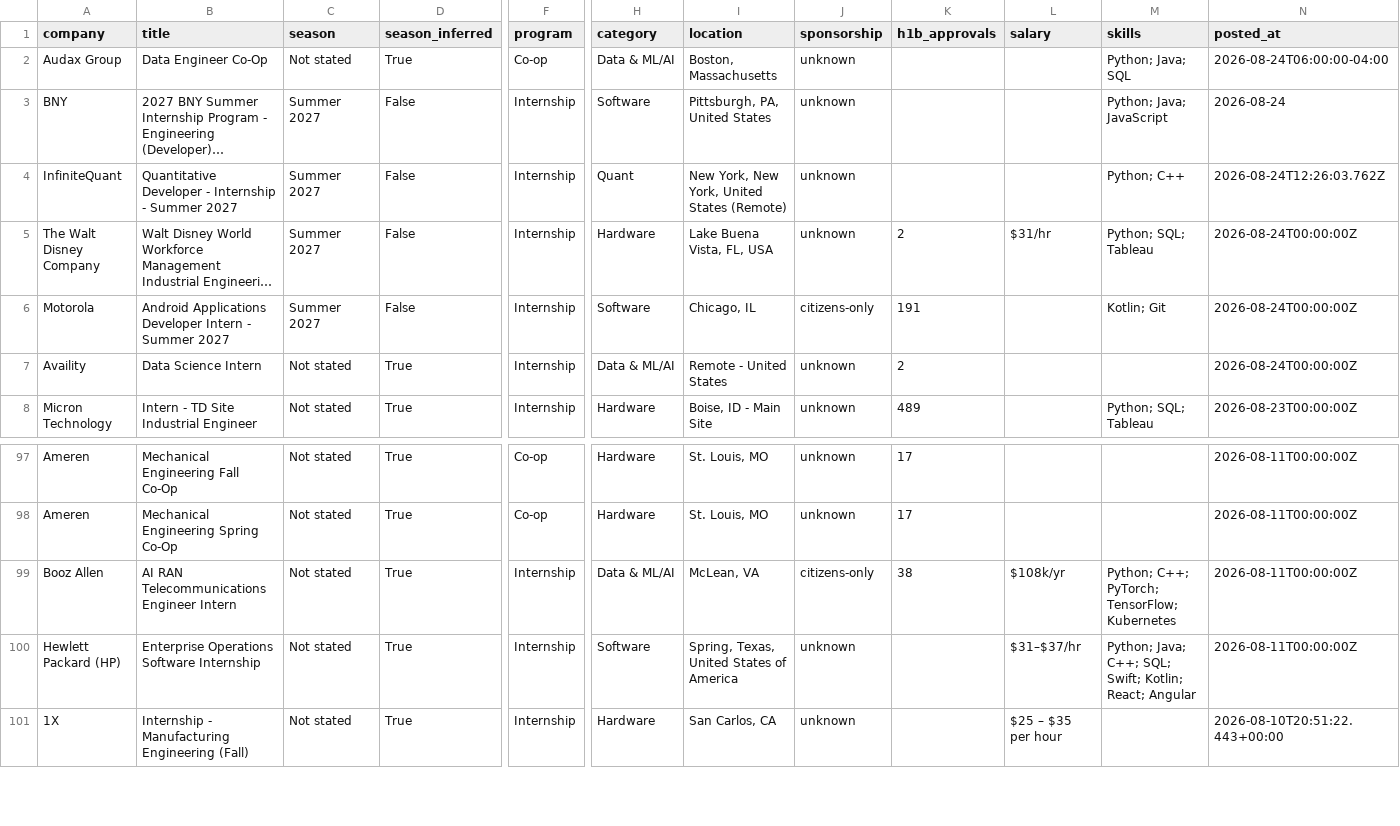
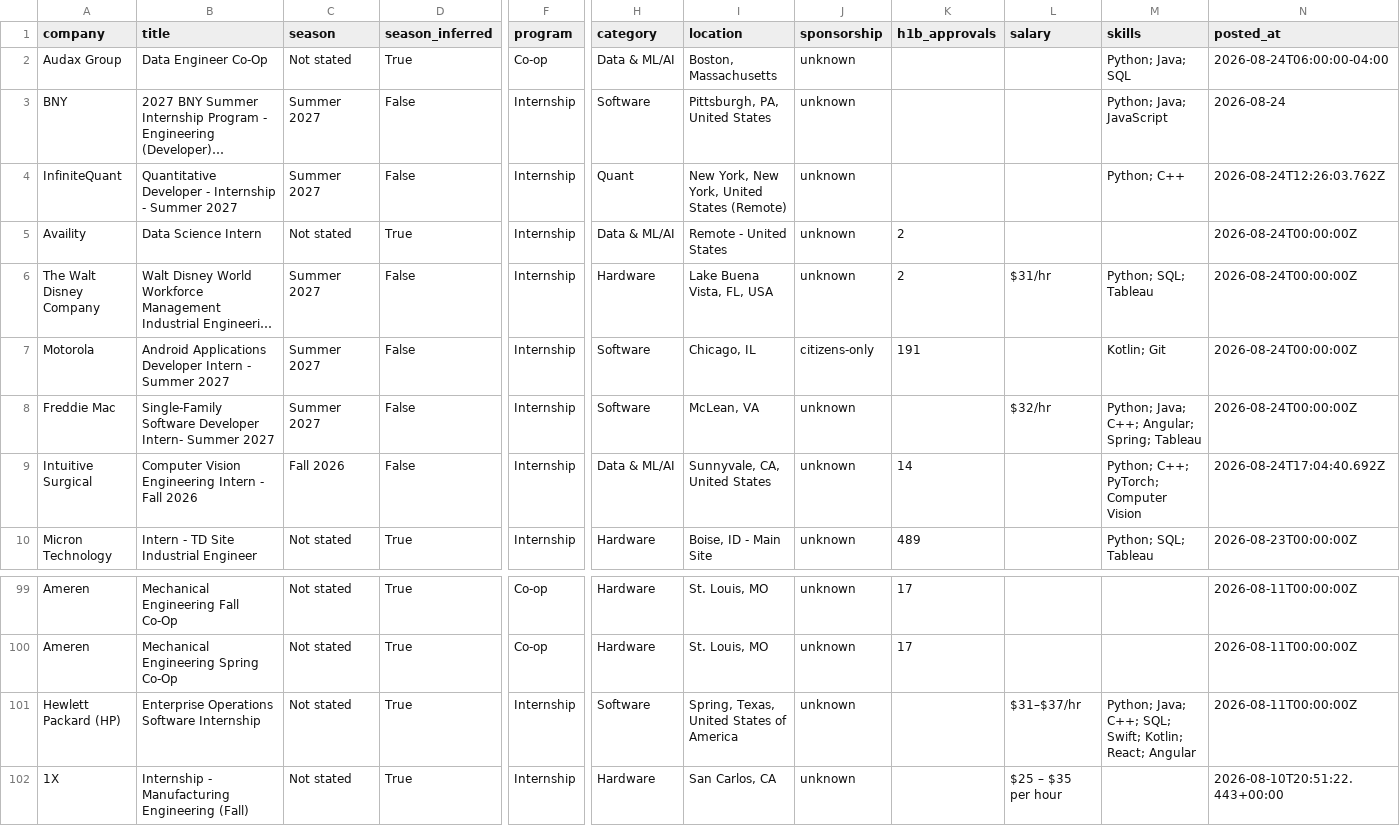
Before and after one commit to HeyIniHere/Automated-List-Of-Summer-2027-and-Fall-2026-MechEng-Internships, a CSV file: data/internships.csv, drawn as a sheet; only a part is shown, gaps mark what is left out; long unchanged cells end in …; removed rows and columns are numbered as before the commit, all else as after; rows hold the shown columns only; the diff names each change by its address in the sheet, - before the commit and + after, or states it on an @@ line.

```diff
--- a/data/internships.csv
+++ b/data/internships.csv
@@ row 7 moved to row 5: Availity @@
+row 8: Freddie Mac | Single-Family Software Developer Intern- Summer 2027 | Summer 2027 | False | Internship | Software | McLean, VA | unknown |  | $32/hr | Python; Java; C++; Angular; Spring; Tableau | 2026-08-24T00:00:00Z
+row 9: Intuitive Surgical | Computer Vision Engineering Intern - Fall 2026 | Fall 2026 | False | Internship | Data & ML/AI | Sunnyvale, CA, United States | unknown | 14 |  | Python; C++; PyTorch; Computer Vision | 2026-08-24T17:04:40.692Z
-row 99: Booz Allen | AI RAN Telecommunications Engineer Intern | Not stated | True | Internship | Data & ML/AI | McLean, VA | citizens-only | 38 | $108k/yr | Python; C++; PyTorch; TensorFlow; Kubernetes | 2026-08-11T00:00:00Z
```
Also changed, not shown: docs/internships.csv, 15 other files.
